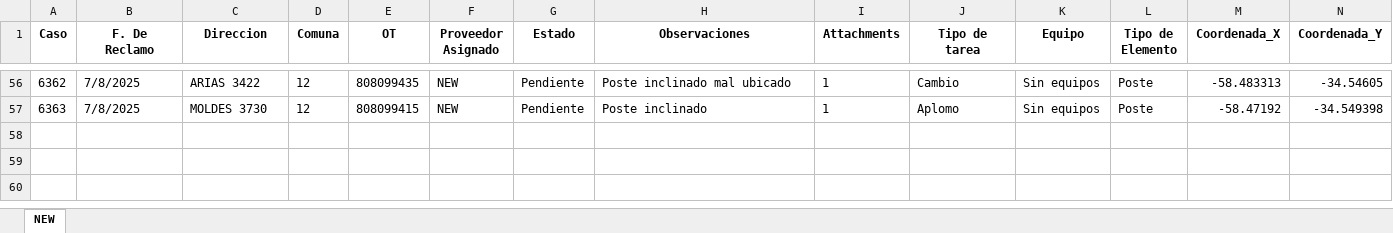
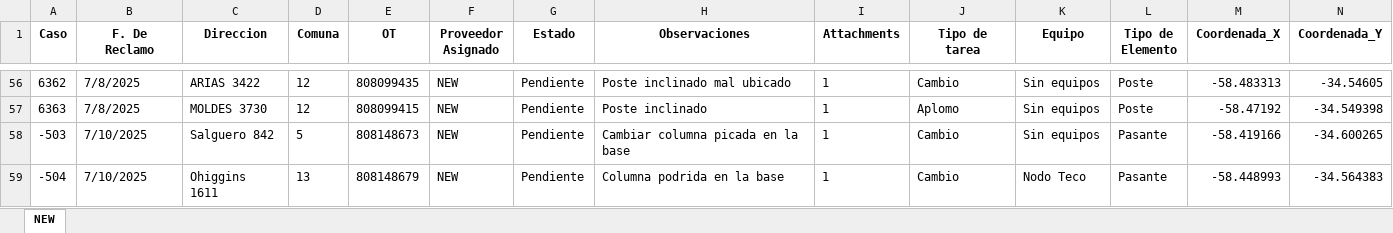
Before and after one commit to riv1matias/mapa_new, an Excel workbook: mapa_interactivo_NEW.xlsx, sheet NEW, drawn as a sheet; only a part is shown, gaps mark what is left out; values as stored, in another font and other column widths than the file's, no borders; rows hold the shown columns only; the diff names each change by its address in the sheet, - before the commit and + after, or states it on an @@ line.

Commit message:
🔄 Actualización automática del index.html y archivo Excel

```diff
--- a/mapa_interactivo_NEW.xlsx (sheet NEW)
+++ b/mapa_interactivo_NEW.xlsx (sheet NEW)
+row 58: -503 | 7/10/2025 | Salguero 842 | 5 | 808148673 | NEW | Pendiente | Cambiar columna picada en la base | 1 | Cambio | Sin equipos | Pasante | -58.419166 | -34.600265
+row 59: -504 | 7/10/2025 | Ohiggins 1611 | 13 | 808148679 | NEW | Pendiente | Columna podrida en la base | 1 | Cambio | Nodo Teco | Pasante | -58.448993 | -34.564383
```
Also changed, not shown: 1 other file.
